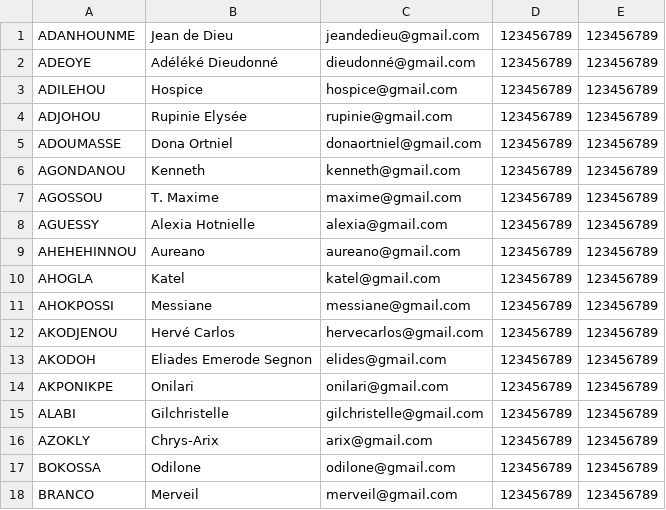
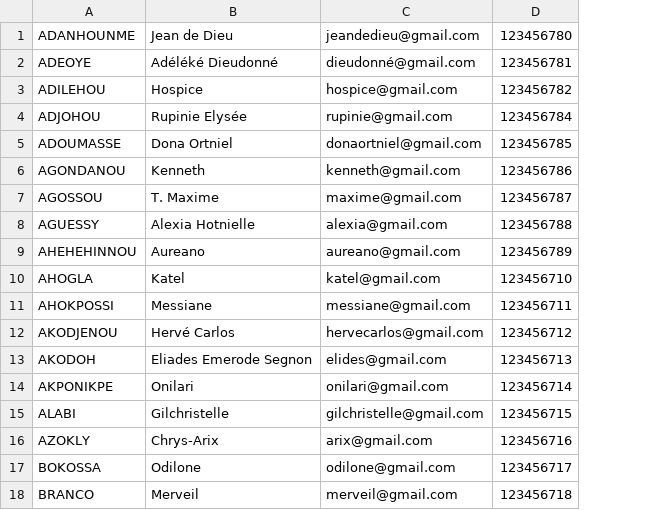
Before and after one commit to Euvince/Eneam-Library-API, a CSV file: PersonnalFolder/data/eneam-students.csv, drawn as a sheet; removed rows and columns are numbered as before the commit, all else as after; the diff names each change by its address in the sheet, - before the commit and + after, or states it on an @@ line.

```diff
--- a/PersonnalFolder/data/eneam-students.csv
+++ b/PersonnalFolder/data/eneam-students.csv
-column D, rows 1-18: all 123456789
-column E, rows 1-18: all 123456789
+column D, rows 1-18: 123456780 | 123456781 | 123456782 | 123456784 | 123456785 | 123456786 | 123456787 | 123456788 | 123456789 | 123456710 | 123456711 | 123456712 | 123456713 | 123456714 | 123456715 | 123456716 | 123456717 | 123456718
```
Also changed, not shown: 4 other files.
